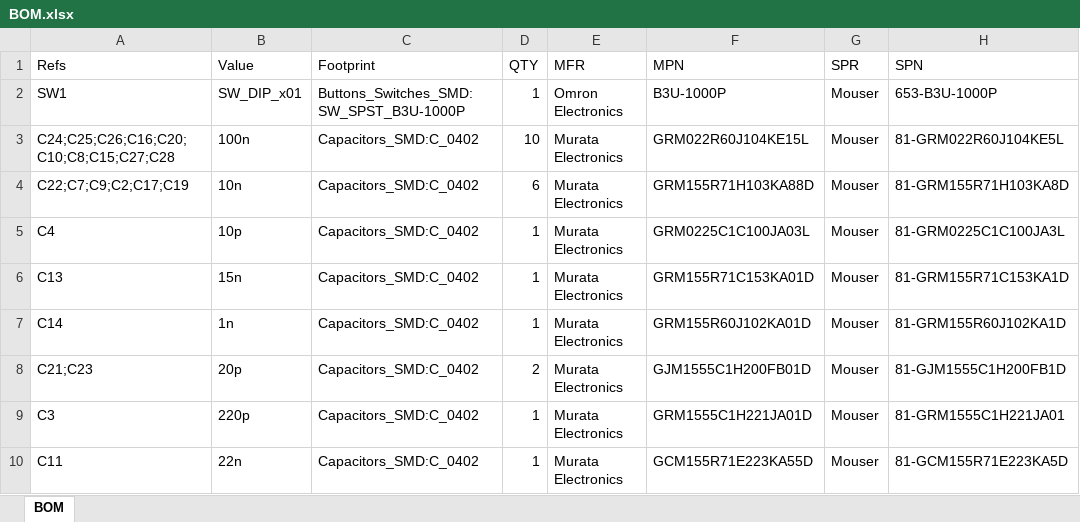
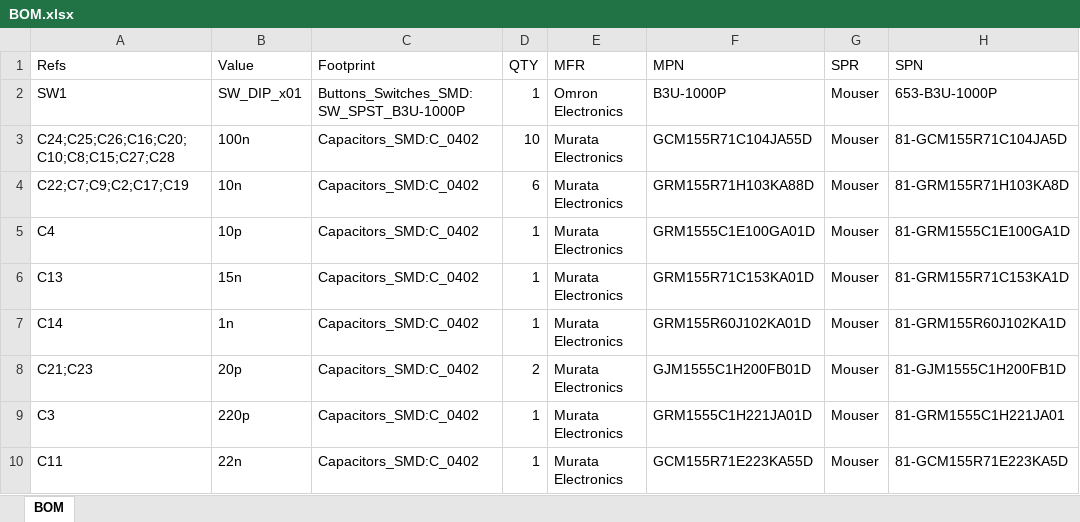
Before and after one commit to mathisschmieder/MMDVM_HS_Hat, an Excel workbook: BOM.xlsx, sheet BOM, drawn as a sheet; only a part is shown; values as stored, in another font and other column widths than the file's, no borders; the diff names each change by its address in the sheet, - before the commit and + after, or states it on an @@ line.

```diff
--- a/BOM.xlsx (sheet BOM)
+++ b/BOM.xlsx (sheet BOM)
-F3 (MPN): GRM022R60J104KE15L
+F3 (MPN): GCM155R71C104JA55D
-H3 (SPN): 81-GRM022R60J104KE5L
+H3 (SPN): 81-GCM155R71C104JA5D
-F5 (MPN): GRM0225C1C100JA03L
+F5 (MPN): GRM1555C1E100GA01D
-H5 (SPN): 81-GRM0225C1C100JA3L
+H5 (SPN): 81-GRM1555C1E100GA1D
```
Also changed, not shown: 4 other files.
